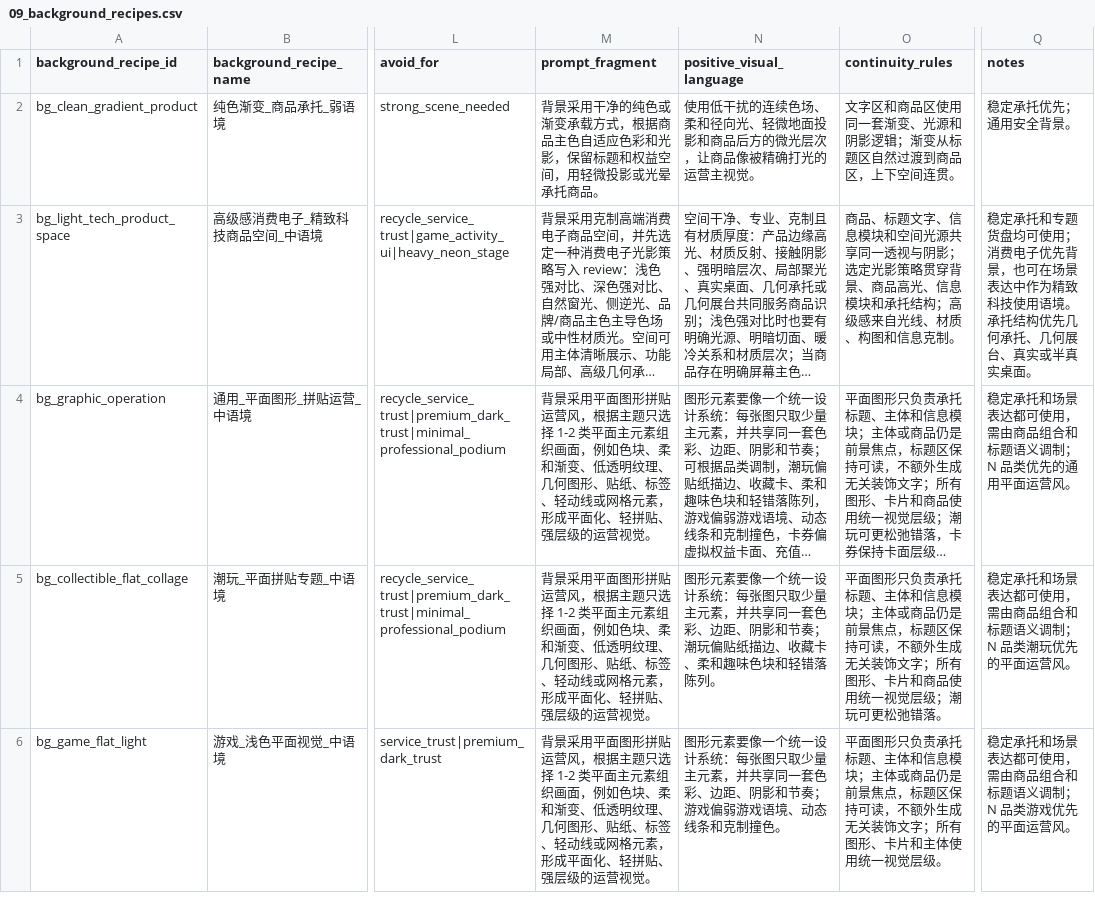
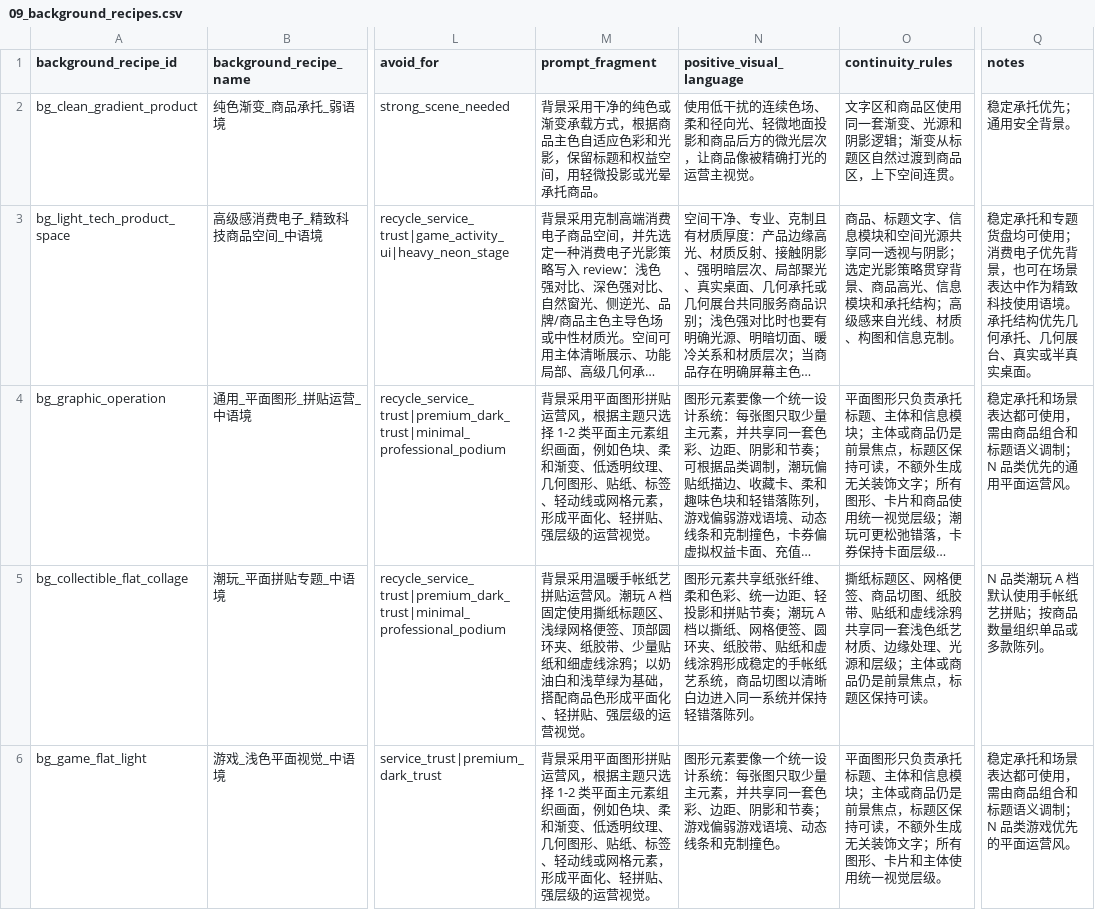
Before and after one commit to fenseyidu/zhuanzhuan-poster, a CSV file: assets/Prompt参数库_v0.1/data/09_background_recipes.csv, drawn as a sheet; only a part is shown, gaps mark what is left out; long unchanged cells end in …; the diff covers the shown part only; the diff names each change by its address in the sheet, - before the commit and + after, or states it on an @@ line.

```diff
--- a/assets/Prompt参数库_v0.1/data/09_background_recipes.csv
+++ b/assets/Prompt参数库_v0.1/data/09_background_recipes.csv
-M5 (prompt_fragment): 背景采用平面图形拼贴运营风，根据主题只选择 1-2 类平面主元素组织画面，例如色块、柔和渐变、低透明纹理、几何图形、贴纸、标签、轻动线或网格元素，形成平面…
+M5 (prompt_fragment): 背景采用温暖手帐纸艺拼贴运营风。潮玩 A 档固定使用撕纸标题区、浅绿网格便签、顶部圆环夹、纸胶带、少量贴纸和细虚线涂鸦；以奶油白和浅草绿为基础，搭配商品色形成平面…
-N5 (positive_visual_language): 图形元素要像一个统一设计系统：每张图只取少量主元素，并共享同一套色彩、边距、阴影和节奏；潮玩偏贴纸描边、收藏卡、柔和趣味色块和轻错落陈…
+N5 (positive_visual_language): 图形元素共享纸张纤维、柔和色彩、统一边距、轻投影和拼贴节奏；潮玩 A 档以撕纸、网格便签、圆环夹、纸胶带、贴纸和虚线涂鸦形成稳定的手帐纸艺系统，商品切图以清晰白边进入同一系统并保持轻错落陈…
-O5 (continuity_rules): 平面图形只负责承托标题、主体和信息模块；主体或商品仍是前景焦点，标题区保持可读，不额外生成无关装饰文字；所有图形、卡片和商品使用统一视觉层级；潮玩可更松弛错落。
+O5 (continuity_rules): 撕纸标题区、网格便签、商品切图、纸胶带、贴纸和虚线涂鸦共享同一套浅色纸艺材质、边缘处理、光源和层级；主体或商品仍是前景焦点，标题区保持可读。
-Q5 (notes): 稳定承托和场景表达都可使用，需由商品组合和标题语义调制；N 品类潮玩优先的平面运营风。
+Q5 (notes): N 品类潮玩 A 档默认使用手帐纸艺拼贴；按商品数量组织单品或多款陈列。
```
Also changed, not shown: 1 added row and 5 edited cells elsewhere in this file, assets/Prompt参数库_v0.1/data/01_business_lines.csv, assets/Prompt参数库_v0.1/data/04_marketing_types.csv, 21 other files.
